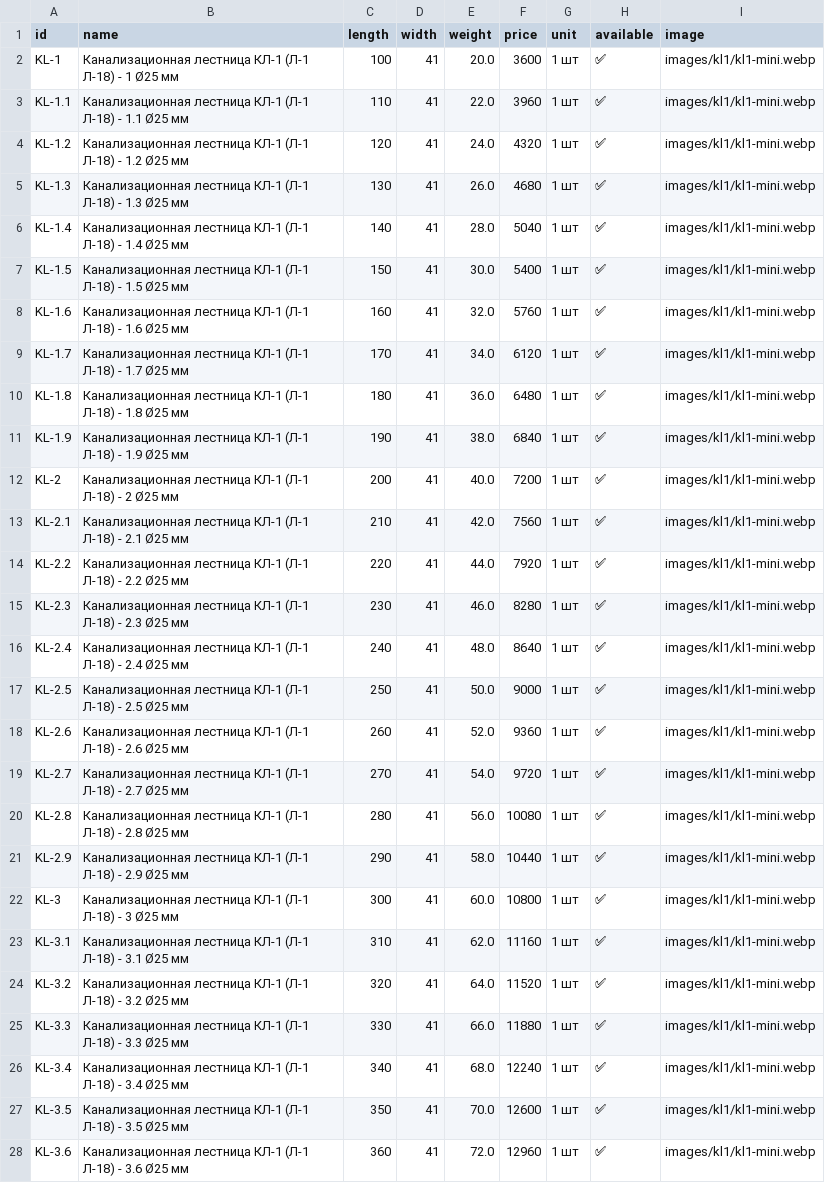
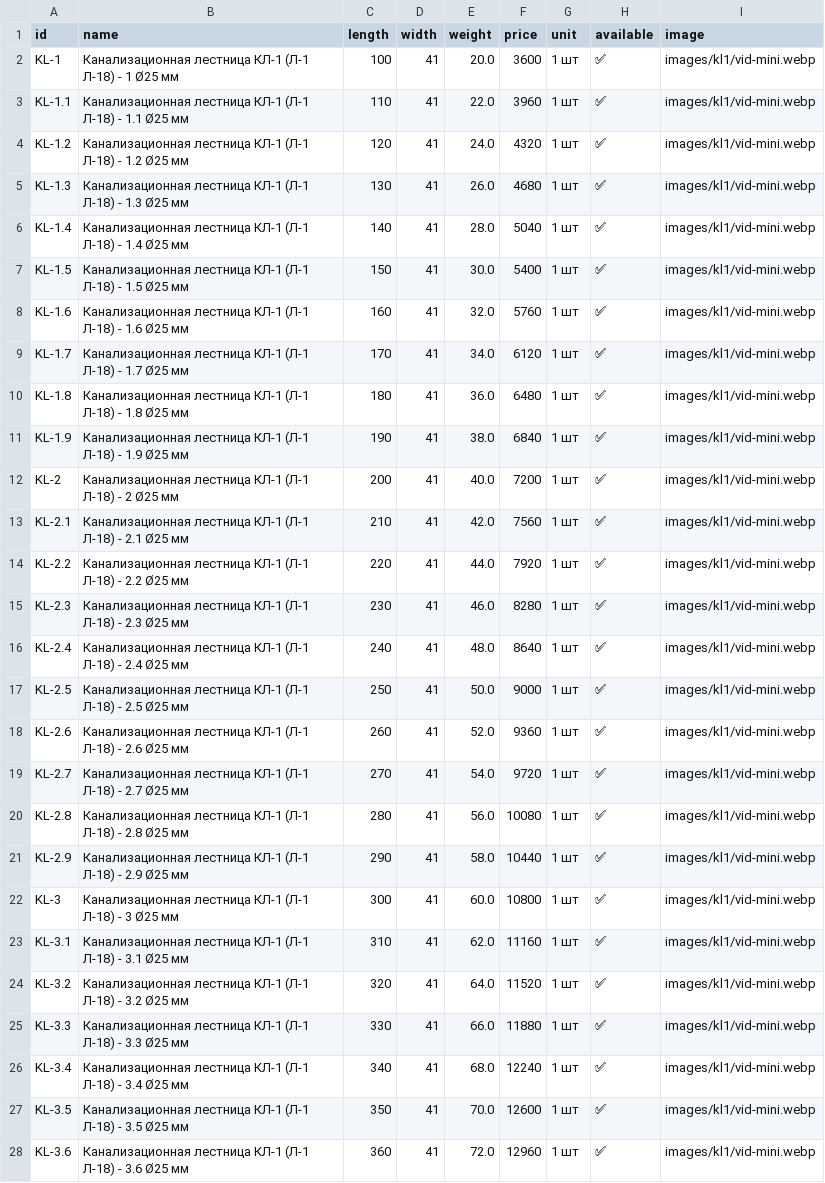
Before and after one commit to Nolan20007/test-project, a CSV file: data/kl1-products.csv, drawn as a sheet; only a part is shown; the diff covers the shown part only; the diff names each change by its address in the sheet, - before the commit and + after, or states it on an @@ line.

Commit message:
Update kl1-products.csv

```diff
--- a/data/kl1-products.csv
+++ b/data/kl1-products.csv
-I2:I28 (image): images/kl1/kl1-mini.webp
+I2:I28 (image): images/kl1/vid-mini.webp
```
Also changed, not shown: 81 edited cells elsewhere in this file.
